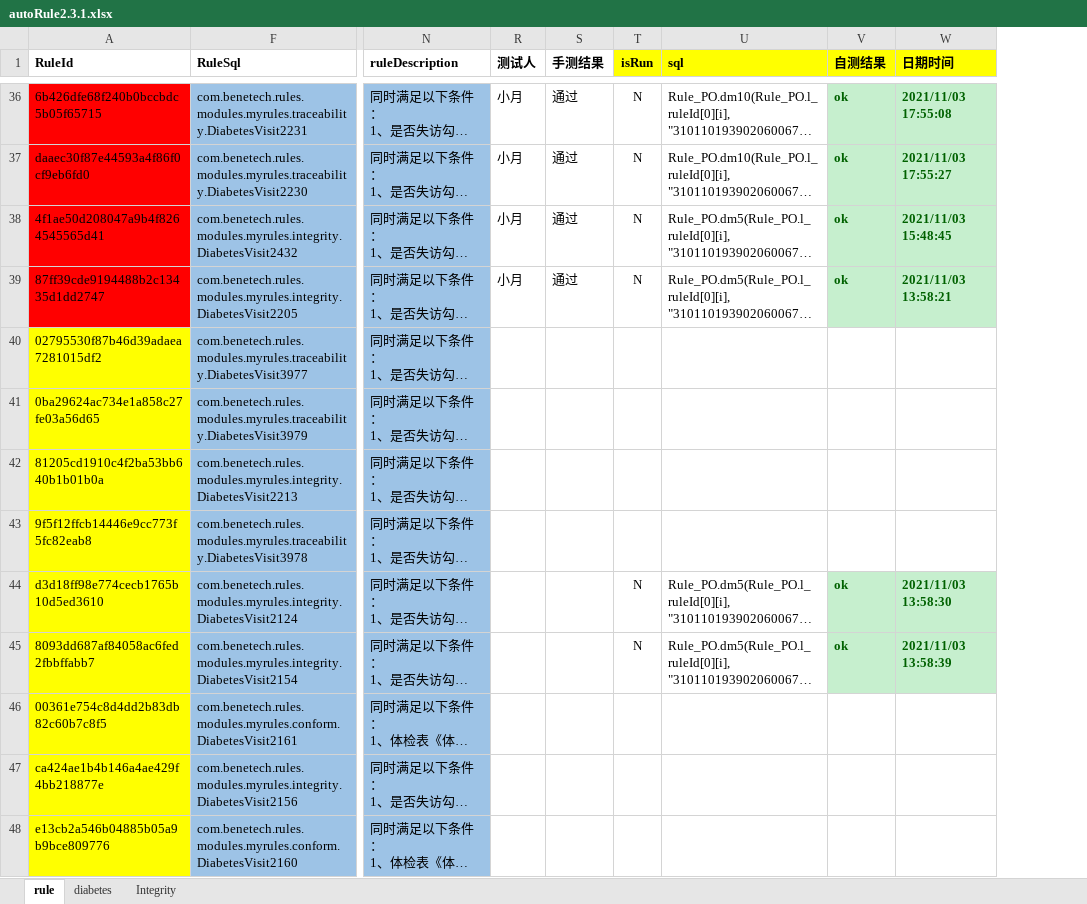
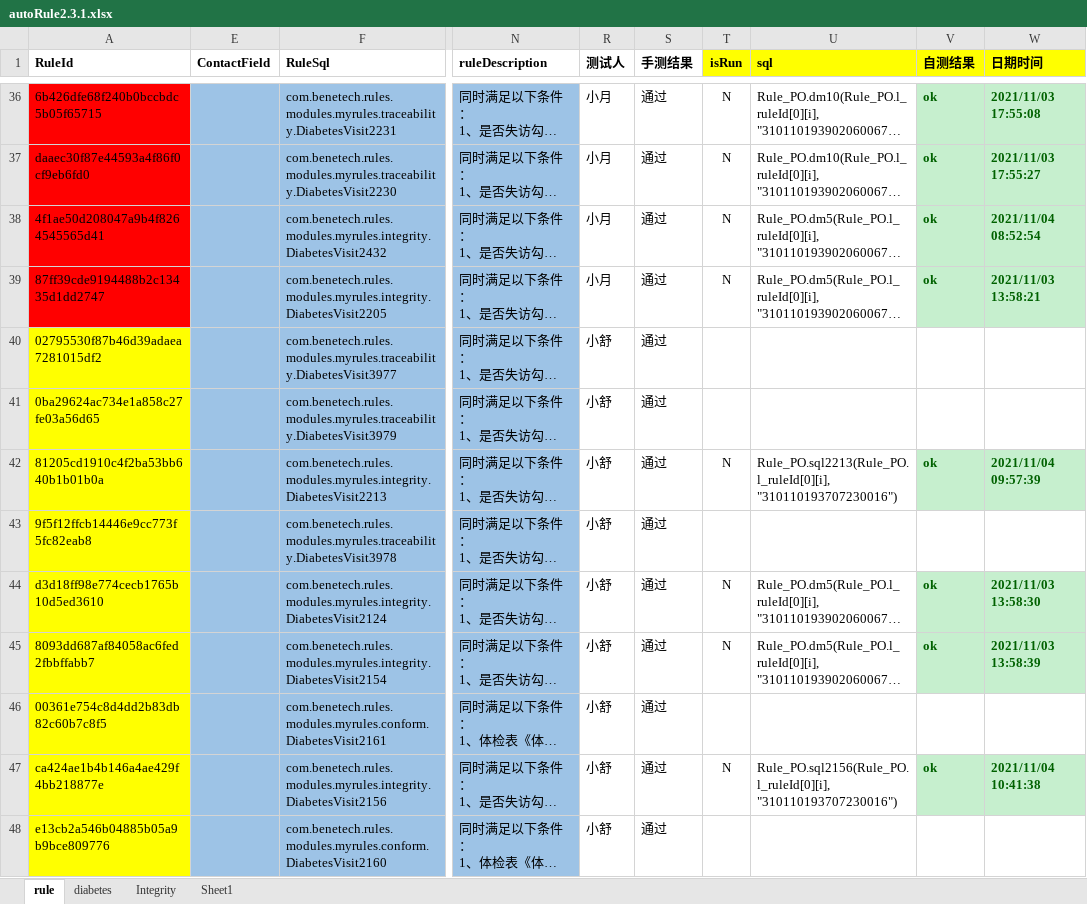
Before and after one commit to skducn/project, an Excel workbook: instance/zyjk/EHR/controlRule/config/autoRule2.3.1.xlsx, sheet rule, drawn as a sheet; only a part is shown, gaps mark what is left out; long unchanged cells end in …; values as stored, in another font and other column widths than the file's, no borders; the diff covers the shown part only; the diff names each change by its address in the sheet, - before the commit and + after, or states it on an @@ line.

```diff
--- a/instance/zyjk/EHR/controlRule/config/autoRule2.3.1.xlsx (sheet rule)
+++ b/instance/zyjk/EHR/controlRule/config/autoRule2.3.1.xlsx (sheet rule)
+sheet tab: Sheet1
@@ column E (ContactField) unhidden, empty @@
-W38 (日期时间): 2021/11/03 15:48:45
+W38 (日期时间): 2021/11/04 08:52:54
-R40:R48 (测试人): (empty)
+R40:R48 (测试人): 小舒
-S40:S48 (手测结果): (empty)
+S40:S48 (手测结果): 通过
-T42 (isRun): (empty)
+T42 (isRun): N
-U42 (sql): (empty)
+U42 (sql): Rule_PO.sql2213(Rule_PO.l_ruleId[0][i], "310110193707230016")
-V42 (自测结果): (empty)
+V42 (自测结果): ok
-V42:W42 fill: none
+V42:W42 fill: #C6EFCE
-W42 (日期时间): (empty)
+W42 (日期时间): 2021/11/04 09:57:39
-T47 (isRun): (empty)
+T47 (isRun): N
-U47 (sql): (empty)
+U47 (sql): Rule_PO.sql2156(Rule_PO.l_ruleId[0][i], "310110193707230016")
-V47 (自测结果): (empty)
+V47 (自测结果): ok
-V47:W47 fill: none
+V47:W47 fill: #C6EFCE
-W47 (日期时间): (empty)
+W47 (日期时间): 2021/11/04 10:41:38
```
Also changed, not shown: 159 edited cells and cell formats elsewhere in this sheet, instance/zyjk/EHR/controlRule/config/diabetesVisitRule2.3.1(1)(1)(1).xlsx, 5 other files.
